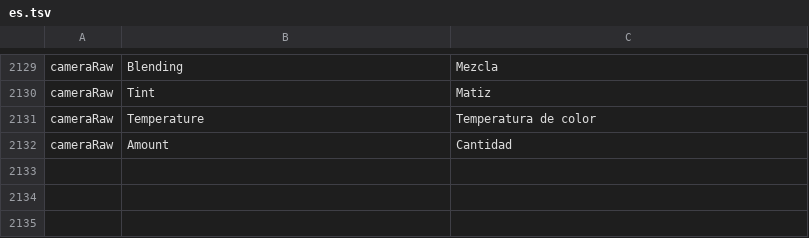
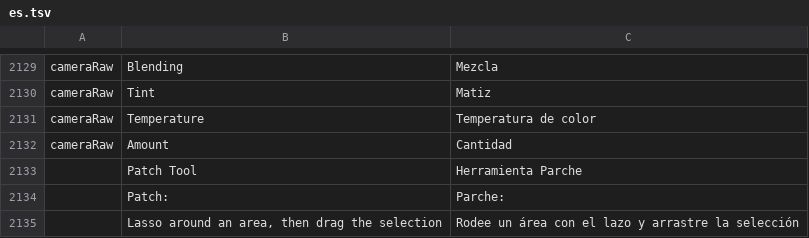
Before and after one commit to airisorg/photocraft-studio, a TSV file: crates/ui-egui/src/i18n/es.tsv, drawn as a sheet; only a part is shown, gaps mark what is left out; the diff names each change by its address in the sheet, - before the commit and + after, or states it on an @@ line.

```diff
--- a/crates/ui-egui/src/i18n/es.tsv
+++ b/crates/ui-egui/src/i18n/es.tsv
+row 2133:  | Patch Tool | Herramienta Parche
+row 2134:  | Patch: | Parche:
+row 2135:  | Lasso around an area, then drag the selection | Rodee un área con el lazo y arrastre la selección
```
Also changed, not shown: crates/ui-egui/src/i18n/cs.tsv, crates/ui-egui/src/i18n/ja.tsv, 16 other files.
